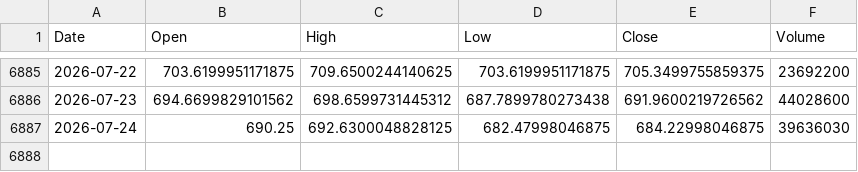
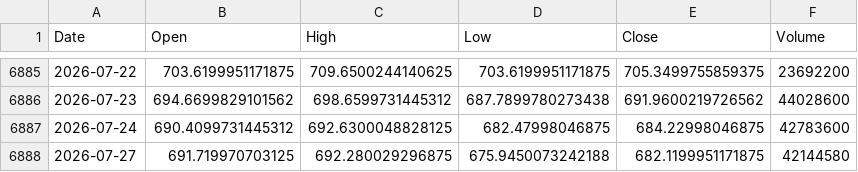
Before and after one commit to kittycapital/etf_fund_flow, a CSV file: data/prices/QQQ.csv, drawn as a sheet; only a part is shown, gaps mark what is left out.

```diff
--- a/data/prices/QQQ.csv
+++ b/data/prices/QQQ.csv
@@ -6886,2 +6886,3 @@ Date,Open,High,Low,Close,Volume
 2026-07-23,694.6699829101562,698.6599731445312,687.7899780273438,691.9600219726562,44028600
-2026-07-24,690.25,692.6300048828125,682.47998046875,684.22998046875,39636030
+2026-07-24,690.4099731445312,692.6300048828125,682.47998046875,684.22998046875,42783600
+2026-07-27,691.719970703125,692.280029296875,675.9450073242188,682.1199951171875,42144580
```
Also changed, not shown: data/prices/EWZ.csv, data/prices/LQD.csv, 47 other files.
